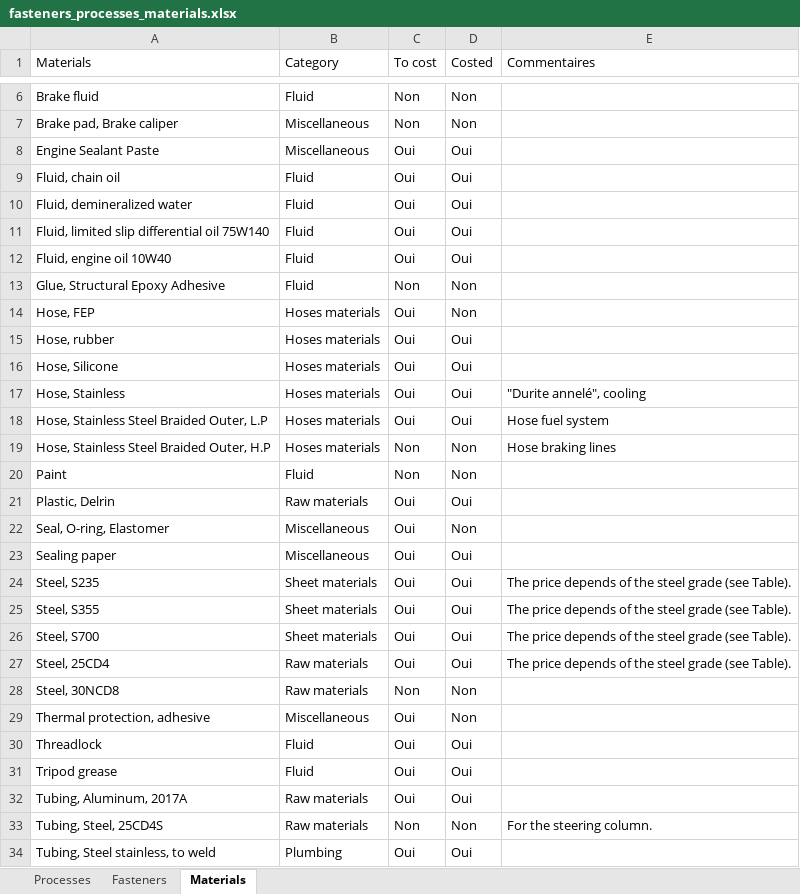
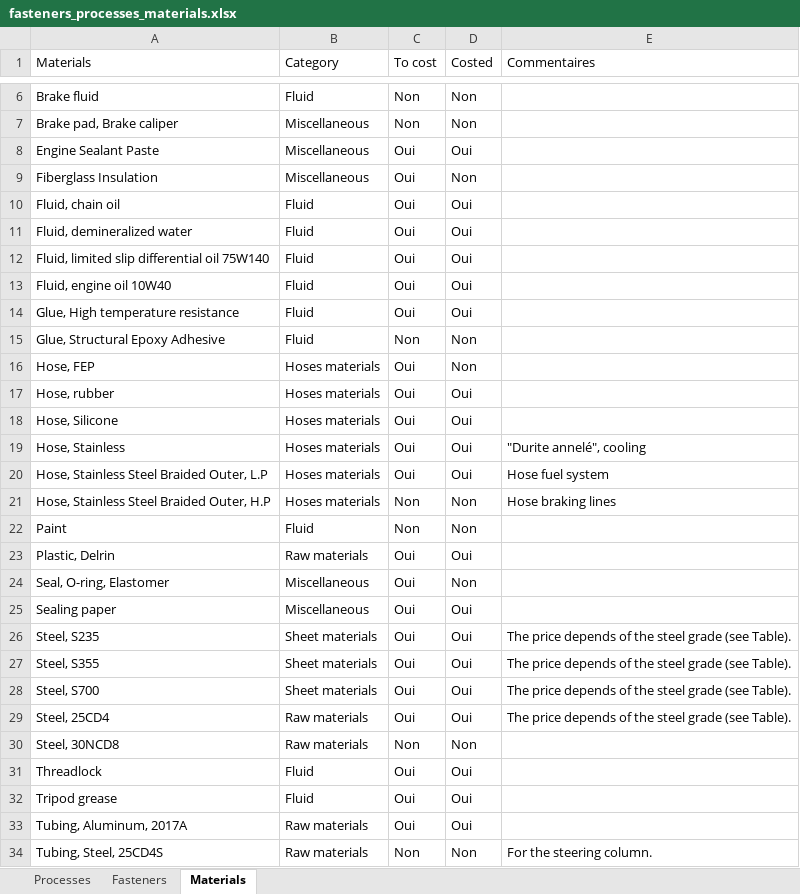
Before and after one commit to EOSCogniton/STUF2019, an Excel workbook: CR - Cost Report/CBOM/fasteners_processes_materials.xlsx, sheet Materials, drawn as a sheet; only a part is shown, gaps mark what is left out; the shorter side is filled out with more unchanged rows; values as stored, in another font and other column widths than the file's, no borders; conditional formats not drawn; removed rows and columns are numbered as before the commit, all else as after; the diff names each change by its address in the sheet, - before the commit and + after, or states it on an @@ line.

```diff
--- a/CR - Cost Report/CBOM/fasteners_processes_materials.xlsx (sheet Materials)
+++ b/CR - Cost Report/CBOM/fasteners_processes_materials.xlsx (sheet Materials)
+row 9: Fiberglass Insulation | Miscellaneous | Oui | Non
+row 14: Glue, High temperature resistance | Fluid | Oui | Oui
-row 29: Thermal protection, adhesive | Miscellaneous | Oui | Non
```
Also changed, not shown: CR - Cost Report/CBOM/Materials_cost.xlsx.
